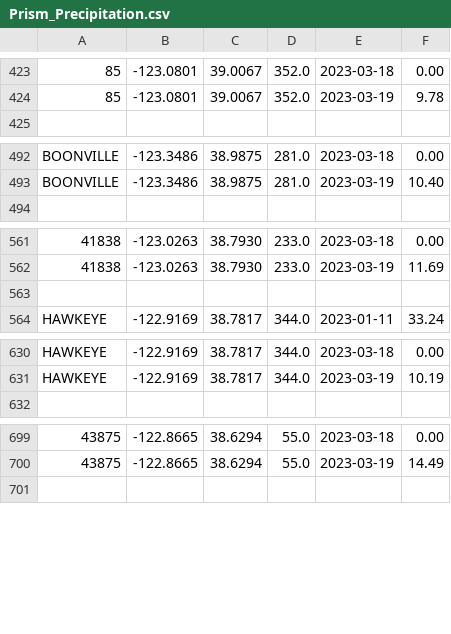
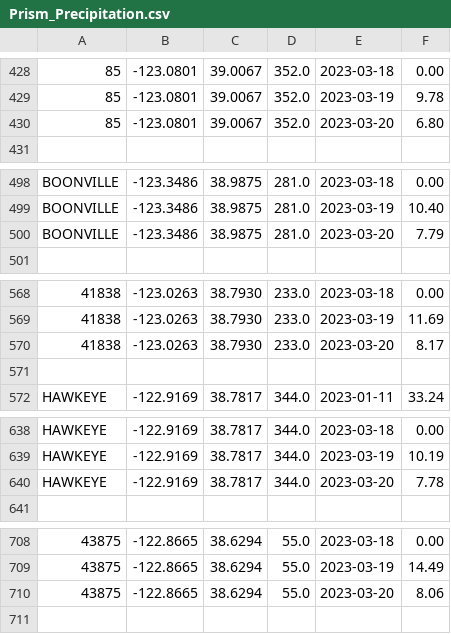
Before and after one commit to CAWaterBoardDataCenter/DWRAT_DataScraping, a CSV file: WebData/Prism_Precipitation.csv, drawn as a sheet; only a part is shown, gaps mark what is left out; the diff covers the shown part only; the diff names each change by its address in the sheet, - before the commit and + after, or states it on an @@ line.

```diff
--- a/WebData/Prism_Precipitation.csv
+++ b/WebData/Prism_Precipitation.csv
+row 430: 85 | -123.0801 | 39.0067 | 352.0 | 2023-03-20 | 6.80
+row 500: BOONVILLE | -123.3486 | 38.9875 | 281.0 | 2023-03-20 | 7.79
+row 570: 41838 | -123.0263 | 38.7930 | 233.0 | 2023-03-20 | 8.17
+row 640: HAWKEYE | -122.9169 | 38.7817 | 344.0 | 2023-03-20 | 7.78
+row 710: 43875 | -122.8665 | 38.6294 | 55.0 | 2023-03-20 | 8.06
```
Also changed, not shown: 10 added rows and 2 edited cells elsewhere in this file, 1 other file.
